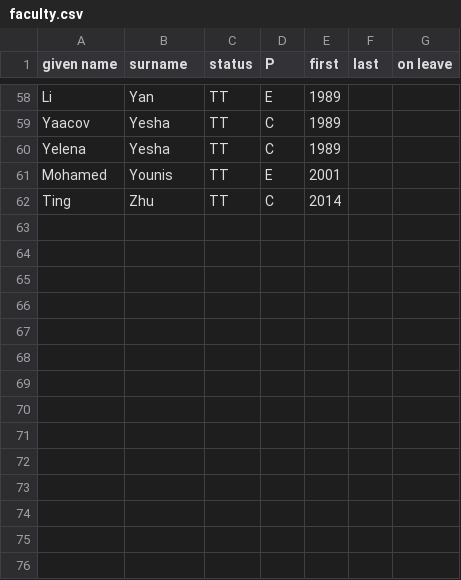
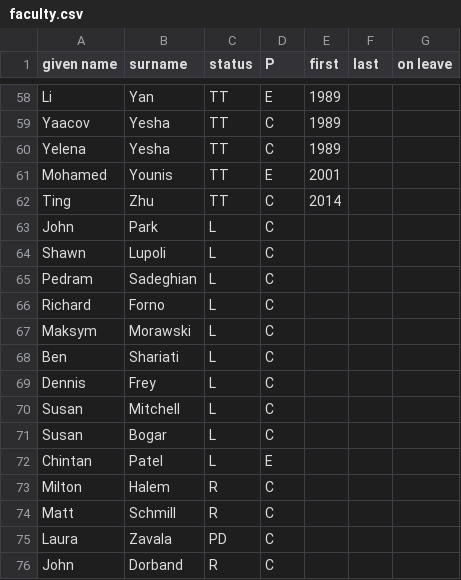
Before and after one commit to finin/cseefaculty, a CSV file: faculty.csv, drawn as a sheet; only a part is shown, gaps mark what is left out; the diff names each change by its address in the sheet, - before the commit and + after, or states it on an @@ line.

Commit message:
added some lecturers

```diff
--- a/faculty.csv
+++ b/faculty.csv
+row 63: John | Park | L | C
+row 64: Shawn | Lupoli | L | C
+row 65: Pedram | Sadeghian | L | C
+row 66: Richard | Forno | L | C
+row 67: Maksym | Morawski | L | C
+row 68: Ben | Shariati | L | C
+row 69: Dennis | Frey | L | C
+row 70: Susan | Mitchell | L | C
+row 71: Susan | Bogar | L | C
+row 72: Chintan | Patel | L | E
+row 73: Milton | Halem | R | C
+row 74: Matt | Schmill | R | C
+row 75: Laura | Zavala | PD | C
+row 76: John | Dorband | R | C
```
